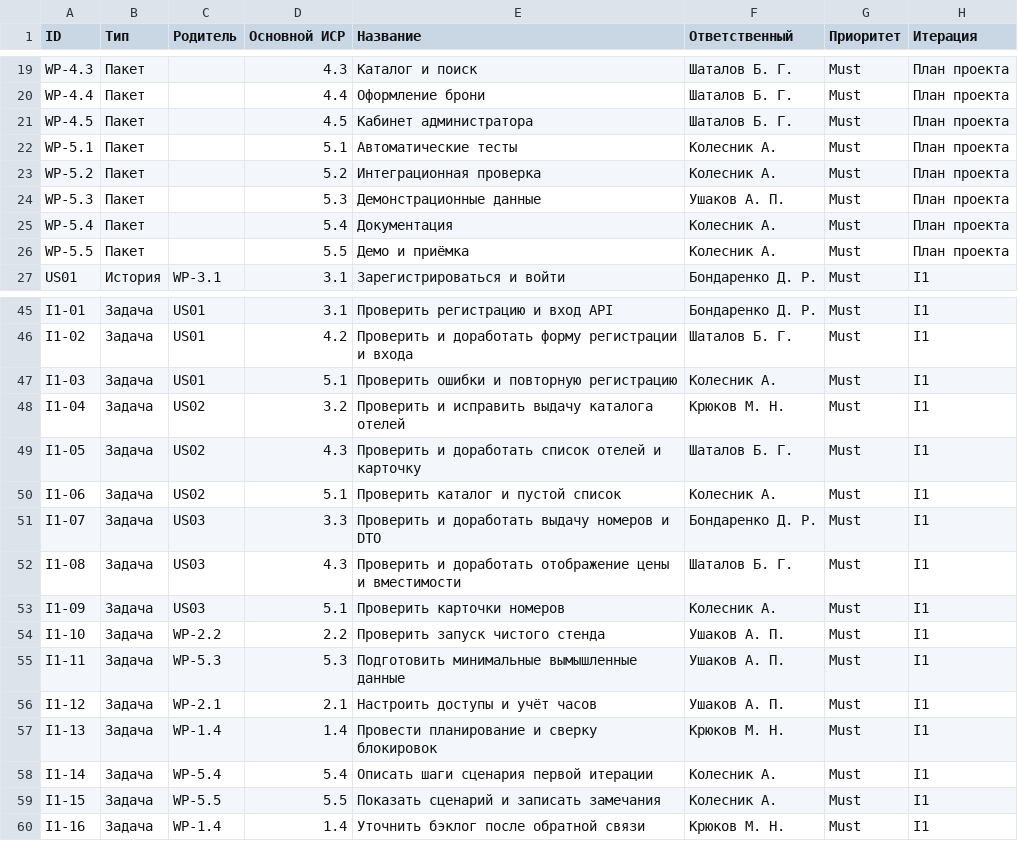
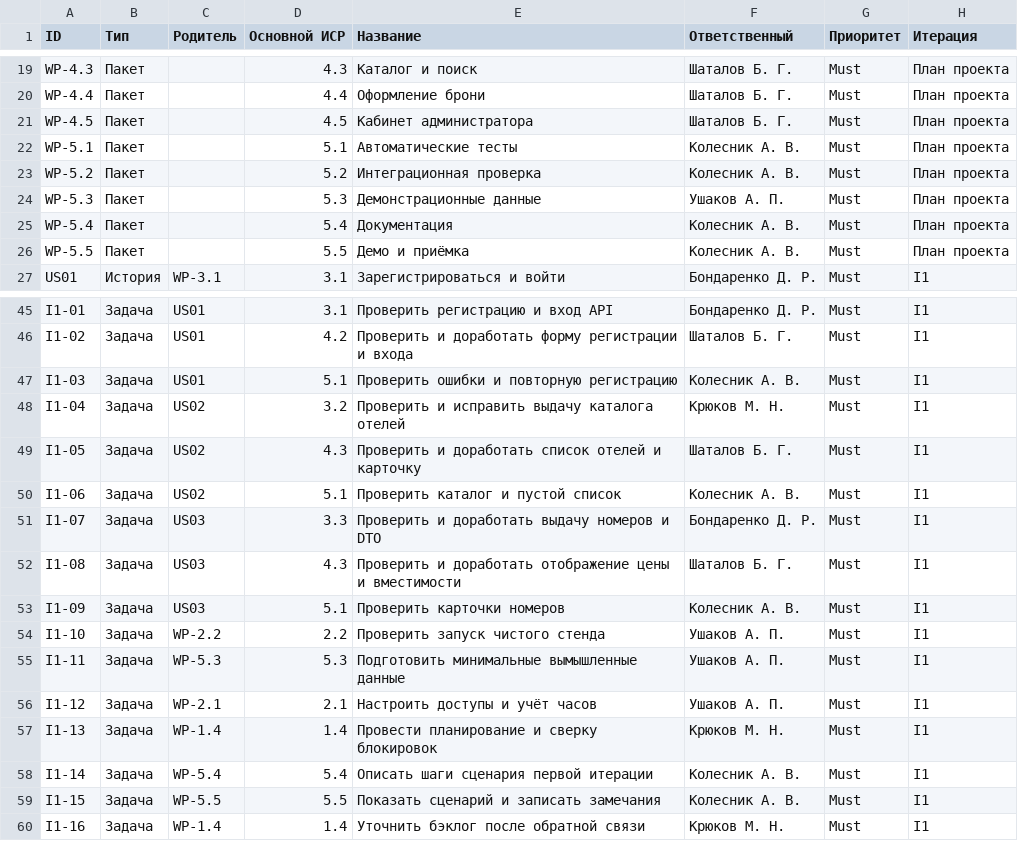
Before and after one commit to MikHook12/Hotel-Booking, a CSV file: docs/phase-3/data/tracker-seed.csv, drawn as a sheet; only a part is shown, gaps mark what is left out; the diff names each change by its address in the sheet, - before the commit and + after, or states it on an @@ line.

```diff
--- a/docs/phase-3/data/tracker-seed.csv
+++ b/docs/phase-3/data/tracker-seed.csv
-F22:F23 (Ответственный): Колесник А.
+F22:F23 (Ответственный): Колесник А. В.
-F25:F26 (Ответственный): Колесник А.
+F25:F26 (Ответственный): Колесник А. В.
-F47 (Ответственный): Колесник А.
+F47 (Ответственный): Колесник А. В.
-F50 (Ответственный): Колесник А.
+F50 (Ответственный): Колесник А. В.
-F53 (Ответственный): Колесник А.
+F53 (Ответственный): Колесник А. В.
-F58:F59 (Ответственный): Колесник А.
+F58:F59 (Ответственный): Колесник А. В.
```
Also changed, not shown: docs/phase-3/data/estimates.csv, docs/phase-3/data/resources.csv, 18 other files.
